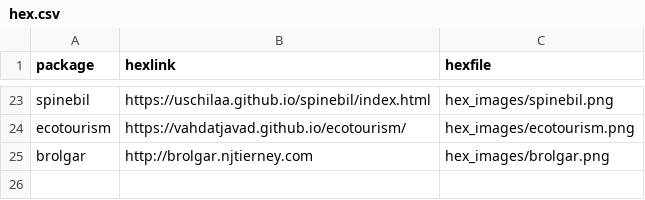
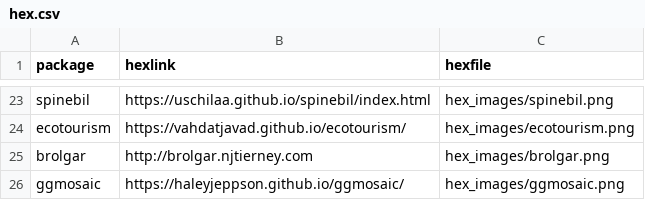
Before and after one commit to dicook/dicook-quarto, a CSV file: hex.csv, drawn as a sheet; only a part is shown, gaps mark what is left out; the diff names each change by its address in the sheet, - before the commit and + after, or states it on an @@ line.

```diff
--- a/hex.csv
+++ b/hex.csv
+row 26: ggmosaic | https://haleyjeppson.github.io/ggmosaic/ | hex_images/ggmosaic.png
```
Also changed, not shown: 12 other files.
